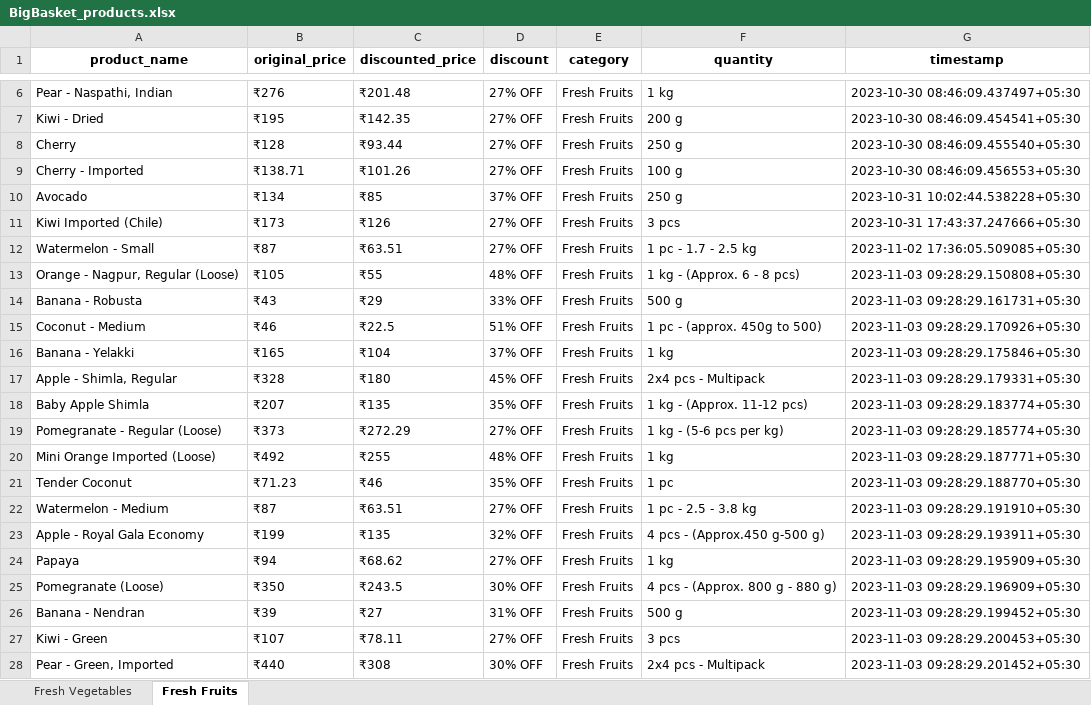
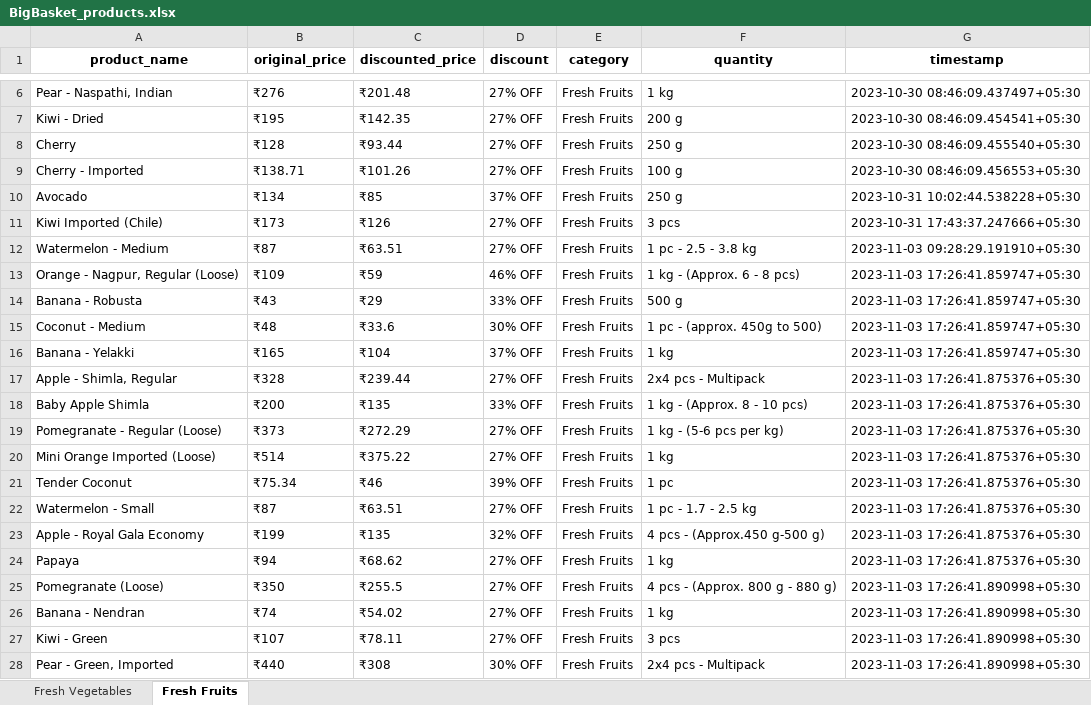
Before and after one commit to NidhiiK/Vegease, an Excel workbook: BigBasket/BigBasket_products.xlsx, sheet Fresh Fruits, drawn as a sheet; only a part is shown, gaps mark what is left out; values as stored, in another font and other column widths than the file's, no borders; removed rows and columns are numbered as before the commit, all else as after; the diff covers the shown part only; the diff names each change by its address in the sheet, - before the commit and + after, or states it on an @@ line.

```diff
--- a/BigBasket/BigBasket_products.xlsx (sheet Fresh Fruits)
+++ b/BigBasket/BigBasket_products.xlsx (sheet Fresh Fruits)
-row 12: Watermelon - Small | ₹87 | ₹63.51 | 27% OFF | Fresh Fruits | 1 pc - 1.7 - 2.5 kg | 2023-11-02 17:36:05.509085+05:30
-row 13: Orange - Nagpur, Regular (Loose) | ₹105 | ₹55 | 48% OFF | Fresh Fruits | 1 kg - (Approx. 6 - 8 pcs) | 2023-11-03 09:28:29.150808+05:30
-row 14: Banana - Robusta | ₹43 | ₹29 | 33% OFF | Fresh Fruits | 500 g | 2023-11-03 09:28:29.161731+05:30
-row 15: Coconut - Medium | ₹46 | ₹22.5 | 51% OFF | Fresh Fruits | 1 pc - (approx. 450g to 500) | 2023-11-03 09:28:29.170926+05:30
-row 16: Banana - Yelakki | ₹165 | ₹104 | 37% OFF | Fresh Fruits | 1 kg | 2023-11-03 09:28:29.175846+05:30
-row 17: Apple - Shimla, Regular | ₹328 | ₹180 | 45% OFF | Fresh Fruits | 2x4 pcs - Multipack | 2023-11-03 09:28:29.179331+05:30
-row 18: Baby Apple Shimla | ₹207 | ₹135 | 35% OFF | Fresh Fruits | 1 kg - (Approx. 11-12 pcs) | 2023-11-03 09:28:29.183774+05:30
-row 19: Pomegranate - Regular (Loose) | ₹373 | ₹272.29 | 27% OFF | Fresh Fruits | 1 kg - (5-6 pcs per kg) | 2023-11-03 09:28:29.185774+05:30
-row 20: Mini Orange Imported (Loose) | ₹492 | ₹255 | 48% OFF | Fresh Fruits | 1 kg | 2023-11-03 09:28:29.187771+05:30
-row 21: Tender Coconut | ₹71.23 | ₹46 | 35% OFF | Fresh Fruits | 1 pc | 2023-11-03 09:28:29.188770+05:30
+row 13: Orange - Nagpur, Regular (Loose) | ₹109 | ₹59 | 46% OFF | Fresh Fruits | 1 kg - (Approx. 6 - 8 pcs) | 2023-11-03 17:26:41.859747+05:30
+row 14: Banana - Robusta | ₹43 | ₹29 | 33% OFF | Fresh Fruits | 500 g | 2023-11-03 17:26:41.859747+05:30
+row 15: Coconut - Medium | ₹48 | ₹33.6 | 30% OFF | Fresh Fruits | 1 pc - (approx. 450g to 500) | 2023-11-03 17:26:41.859747+05:30
+row 16: Banana - Yelakki | ₹165 | ₹104 | 37% OFF | Fresh Fruits | 1 kg | 2023-11-03 17:26:41.859747+05:30
+row 17: Apple - Shimla, Regular | ₹328 | ₹239.44 | 27% OFF | Fresh Fruits | 2x4 pcs - Multipack | 2023-11-03 17:26:41.875376+05:30
+row 18: Baby Apple Shimla | ₹200 | ₹135 | 33% OFF | Fresh Fruits | 1 kg - (Approx. 8 - 10 pcs) | 2023-11-03 17:26:41.875376+05:30
+row 19: Pomegranate - Regular (Loose) | ₹373 | ₹272.29 | 27% OFF | Fresh Fruits | 1 kg - (5-6 pcs per kg) | 2023-11-03 17:26:41.875376+05:30
+row 20: Mini Orange Imported (Loose) | ₹514 | ₹375.22 | 27% OFF | Fresh Fruits | 1 kg | 2023-11-03 17:26:41.875376+05:30
+row 21: Tender Coconut | ₹75.34 | ₹46 | 39% OFF | Fresh Fruits | 1 pc | 2023-11-03 17:26:41.875376+05:30
+row 22: Watermelon - Small | ₹87 | ₹63.51 | 27% OFF | Fresh Fruits | 1 pc - 1.7 - 2.5 kg | 2023-11-03 17:26:41.875376+05:30
-G23 (timestamp): 2023-11-03 09:28:29.193911+05:30
+G23 (timestamp): 2023-11-03 17:26:41.875376+05:30
-G24 (timestamp): 2023-11-03 09:28:29.195909+05:30
+G24 (timestamp): 2023-11-03 17:26:41.875376+05:30
-C25 (discounted_price): ₹243.5
+C25 (discounted_price): ₹255.5
-D25 (discount): 30% OFF
+D25 (discount): 27% OFF
-G25 (timestamp): 2023-11-03 09:28:29.196909+05:30
+G25 (timestamp): 2023-11-03 17:26:41.890998+05:30
-B26 (original_price): ₹39
+B26 (original_price): ₹74
-C26 (discounted_price): ₹27
+C26 (discounted_price): ₹54.02
-D26 (discount): 31% OFF
+D26 (discount): 27% OFF
-F26 (quantity): 500 g
+F26 (quantity): 1 kg
-G26 (timestamp): 2023-11-03 09:28:29.199452+05:30
+G26 (timestamp): 2023-11-03 17:26:41.890998+05:30
-G27 (timestamp): 2023-11-03 09:28:29.200453+05:30
+G27 (timestamp): 2023-11-03 17:26:41.890998+05:30
-G28 (timestamp): 2023-11-03 09:28:29.201452+05:30
+G28 (timestamp): 2023-11-03 17:26:41.890998+05:30
```
Also changed, not shown: 97 edited cells elsewhere in this sheet, sheet Fresh Vegetables, Otipy/otipy_products.xlsx, 6 other files.
